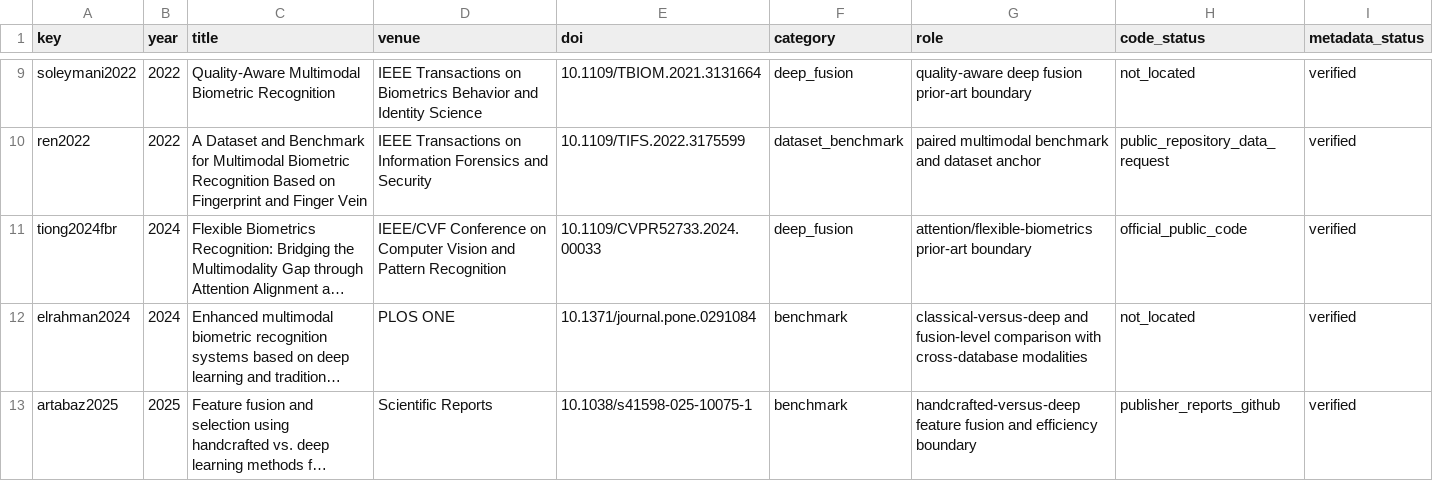
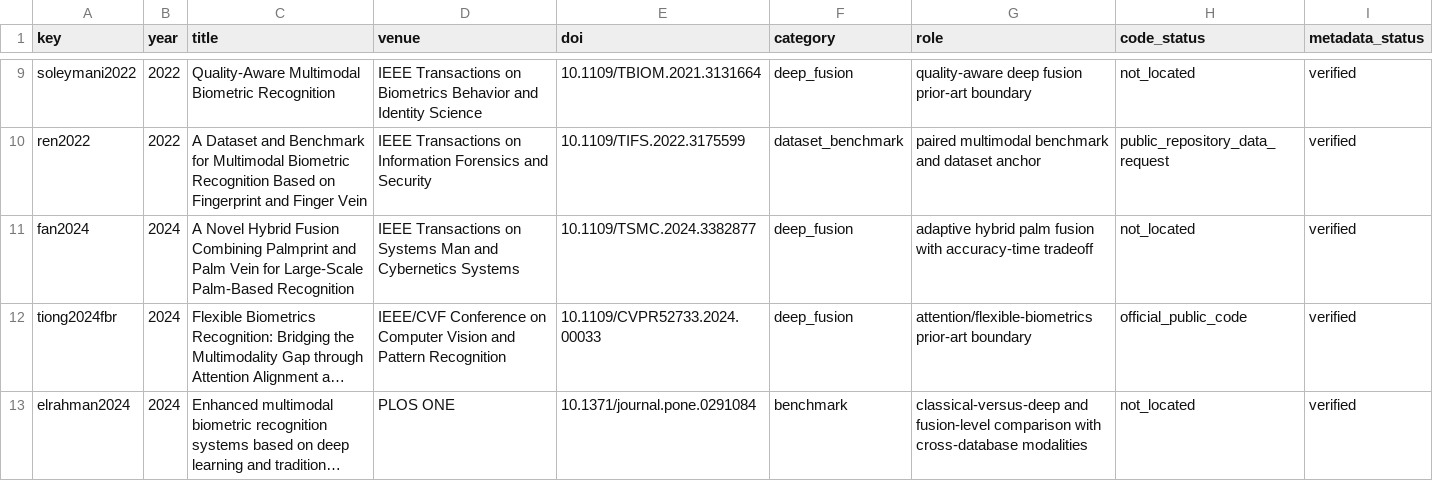
Before and after one commit to EkodeckStephane/DeepMM-Biometrics, a CSV file: literature/sota_registry.csv, drawn as a sheet; only a part is shown, gaps mark what is left out; the shorter side is filled out with more unchanged rows; long unchanged cells end in …; the diff names each change by its address in the sheet, - before the commit and + after, or states it on an @@ line.

Commit message:
Register 2024 hybrid palm fusion cost precedent

```diff
--- a/literature/sota_registry.csv
+++ b/literature/sota_registry.csv
+row 11: fan2024 | 2024 | A Novel Hybrid Fusion Combining Palmprint and Palm Vein for Large-Scale Palm-Based Recognition | IEEE Transactions on Systems Man and Cybernetics Systems | 10.1109/TSMC.2024.3382877 | deep_fusion | adaptive hybrid palm fusion with accuracy-time tradeoff | not_located | verified
```
